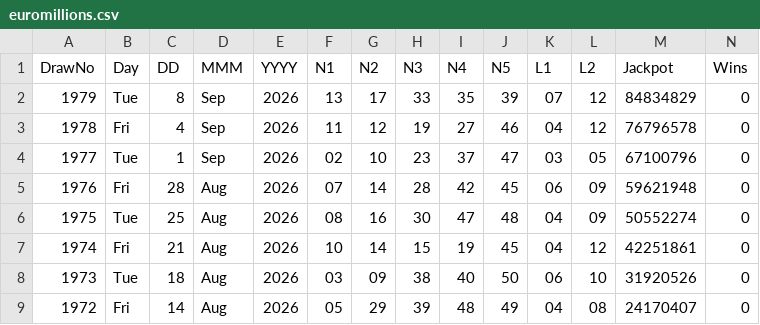
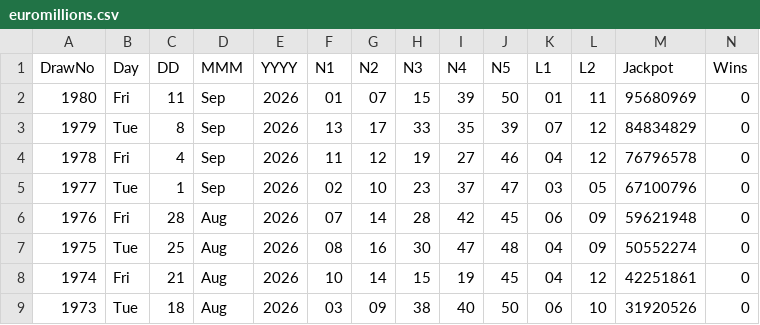
Before and after one commit to CostaCory/uk-lottery-dashboard, a CSV file: data/euromillions.csv, drawn as a sheet; only a part is shown; the shorter side is filled out with more unchanged rows.

Commit message:
Auto-update EuroMillions CSV

```diff
--- a/data/euromillions.csv
+++ b/data/euromillions.csv
@@ -1,2 +1,3 @@
 DrawNo,Day,DD,MMM,YYYY,N1,N2,N3,N4,N5,L1,L2,Jackpot,Wins
+1980,Fri,11,Sep,2026,01,07,15,39,50,01,11,95680969,0
 1979,Tue,8,Sep,2026,13,17,33,35,39,07,12,84834829,0
```
